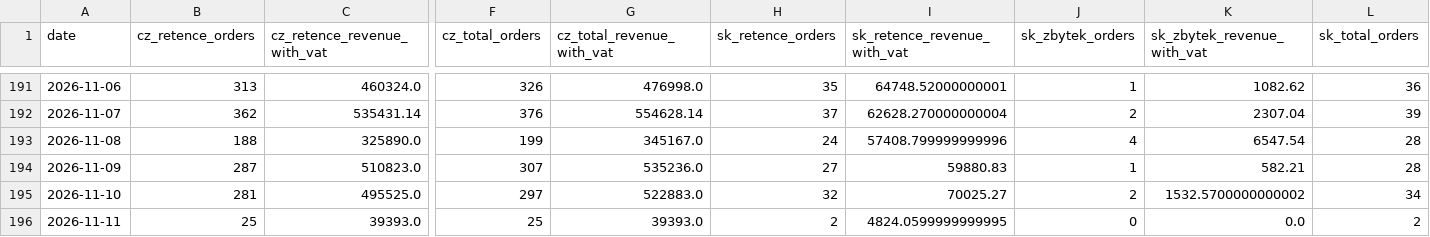
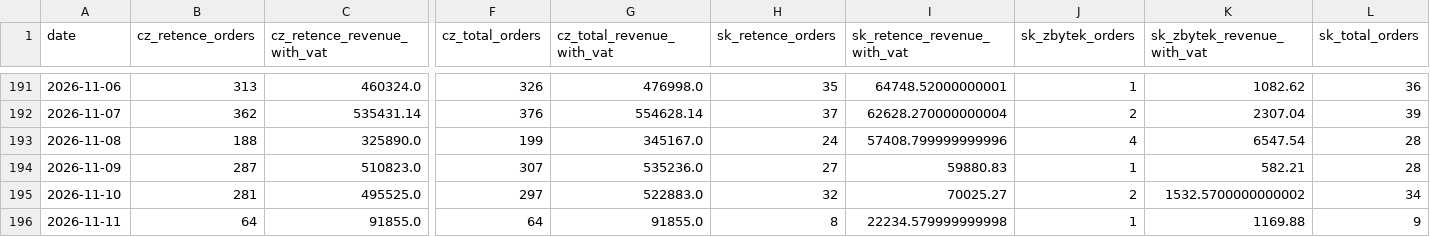
Before and after one commit to rkonfal/tiande-retence-vs-zbytek-report, a CSV file: docs/denni_trzby_retence_vs_zbytek_2025-01-01_plus_cz_sk_bez_pokladen.csv, drawn as a sheet; only a part is shown, gaps mark what is left out; the diff covers the shown part only; the diff names each change by its address in the sheet, - before the commit and + after, or states it on an @@ line.

Commit message:
chore: refresh retence vs zbytek report

```diff
--- a/docs/denni_trzby_retence_vs_zbytek_2025-01-01_plus_cz_sk_bez_pokladen.csv
+++ b/docs/denni_trzby_retence_vs_zbytek_2025-01-01_plus_cz_sk_bez_pokladen.csv
-B196 (cz_retence_orders): 25
+B196 (cz_retence_orders): 64
-C196 (cz_retence_revenue_with_vat): 39393.0
+C196 (cz_retence_revenue_with_vat): 91855.0
-F196 (cz_total_orders): 25
+F196 (cz_total_orders): 64
-G196 (cz_total_revenue_with_vat): 39393.0
+G196 (cz_total_revenue_with_vat): 91855.0
-H196 (sk_retence_orders): 2
+H196 (sk_retence_orders): 8
-I196 (sk_retence_revenue_with_vat): 4824.0599999999995
+I196 (sk_retence_revenue_with_vat): 22234.579999999998
-J196 (sk_zbytek_orders): 0
+J196 (sk_zbytek_orders): 1
-K196 (sk_zbytek_revenue_with_vat): 0.0
+K196 (sk_zbytek_revenue_with_vat): 1169.88
-L196 (sk_total_orders): 2
+L196 (sk_total_orders): 9
```
Also changed, not shown: 4 edited cells elsewhere in this file, docs/denni_trzby_retence_vs_zbytek_2026-05-01_plus_cz_sk_bez_pokladen.csv, docs/denni_trzby_retence_vs_zbytek_latest.csv, 7 other files.
